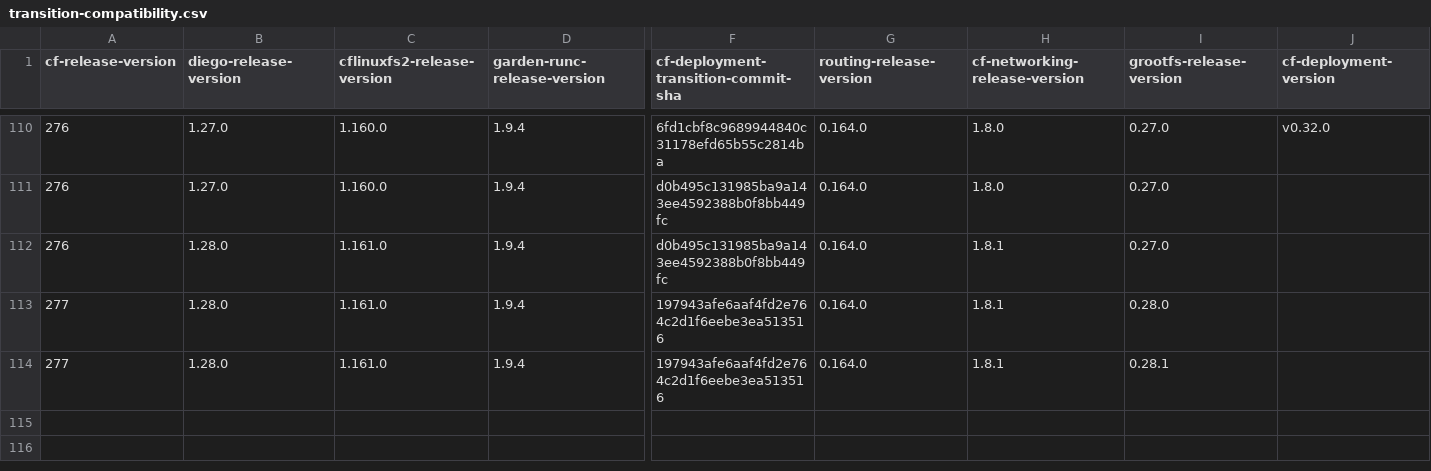
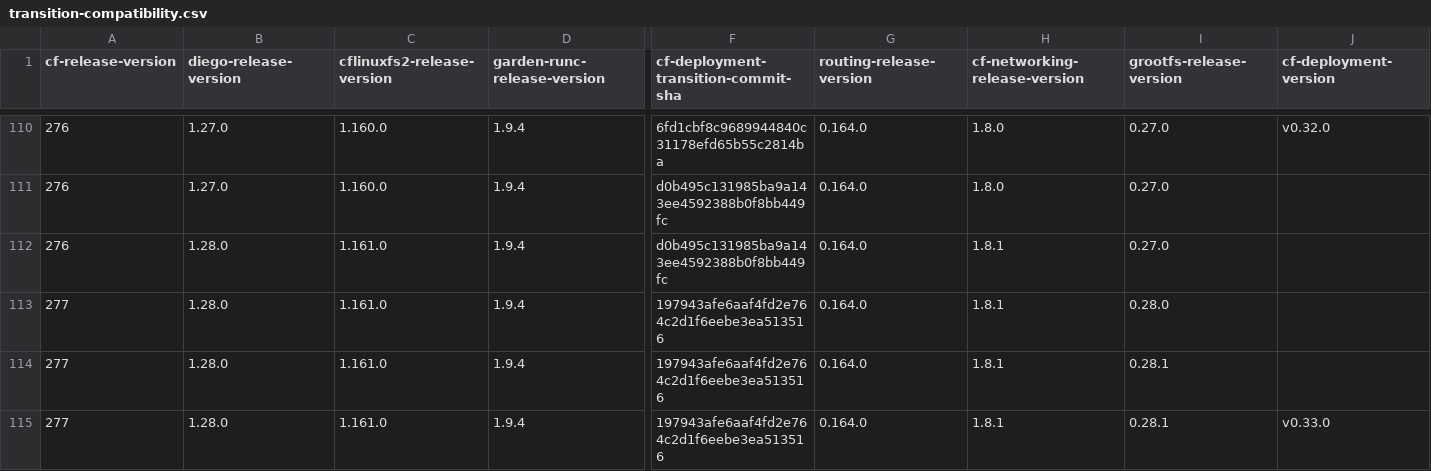
Before and after one commit to cloudfoundry-attic/cf-deployment-transition-compatibility, a CSV file: transition-compatibility.csv, drawn as a sheet; only a part is shown, gaps mark what is left out; rows hold the shown columns only; the diff names each change by its address in the sheet, - before the commit and + after, or states it on an @@ line.

Commit message:
Add row to compatibility matrix for cfd sha 98c1a7ecd8443832b14175d56083dfd4386cbcb9 and cfd version v0.33.0

```diff
--- a/transition-compatibility.csv
+++ b/transition-compatibility.csv
+row 115: 277 | 1.28.0 | 1.161.0 | 1.9.4 | 197943afe6aaf4fd2e764c2d1f6eebe3ea513516 | 0.164.0 | 1.8.1 | 0.28.1 | v0.33.0
```
